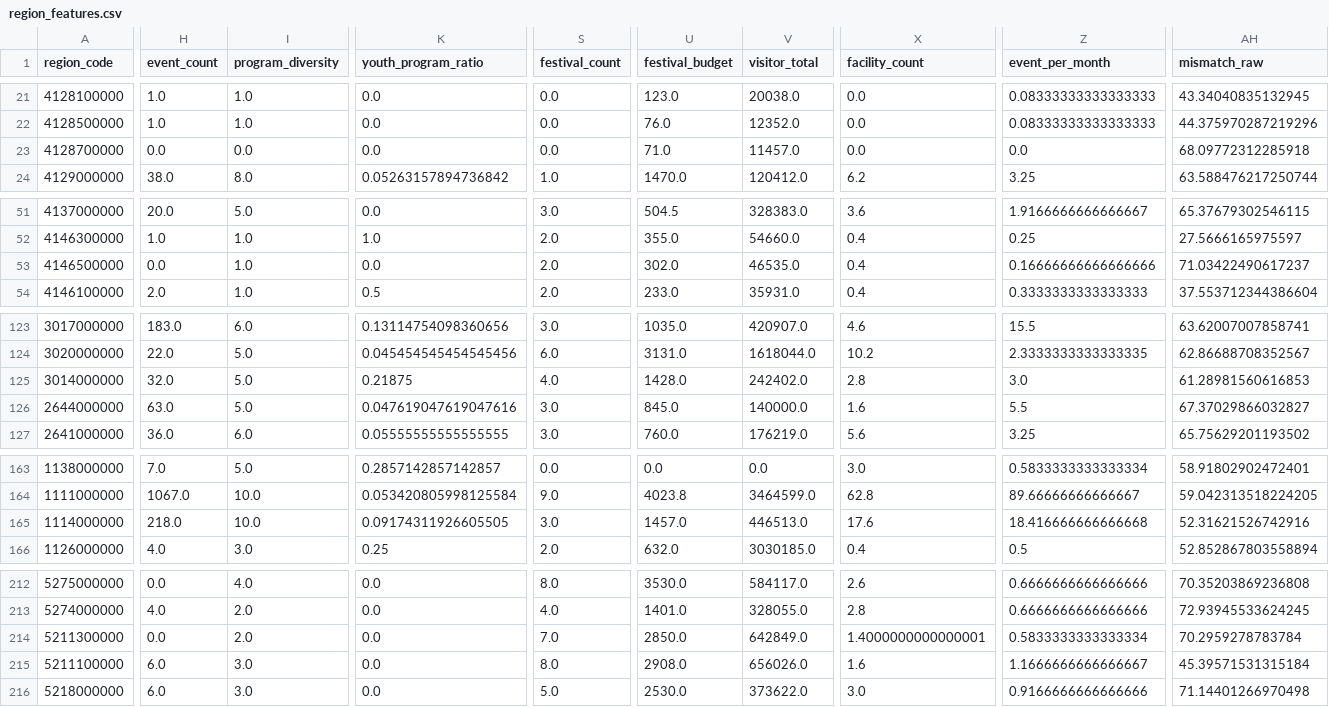
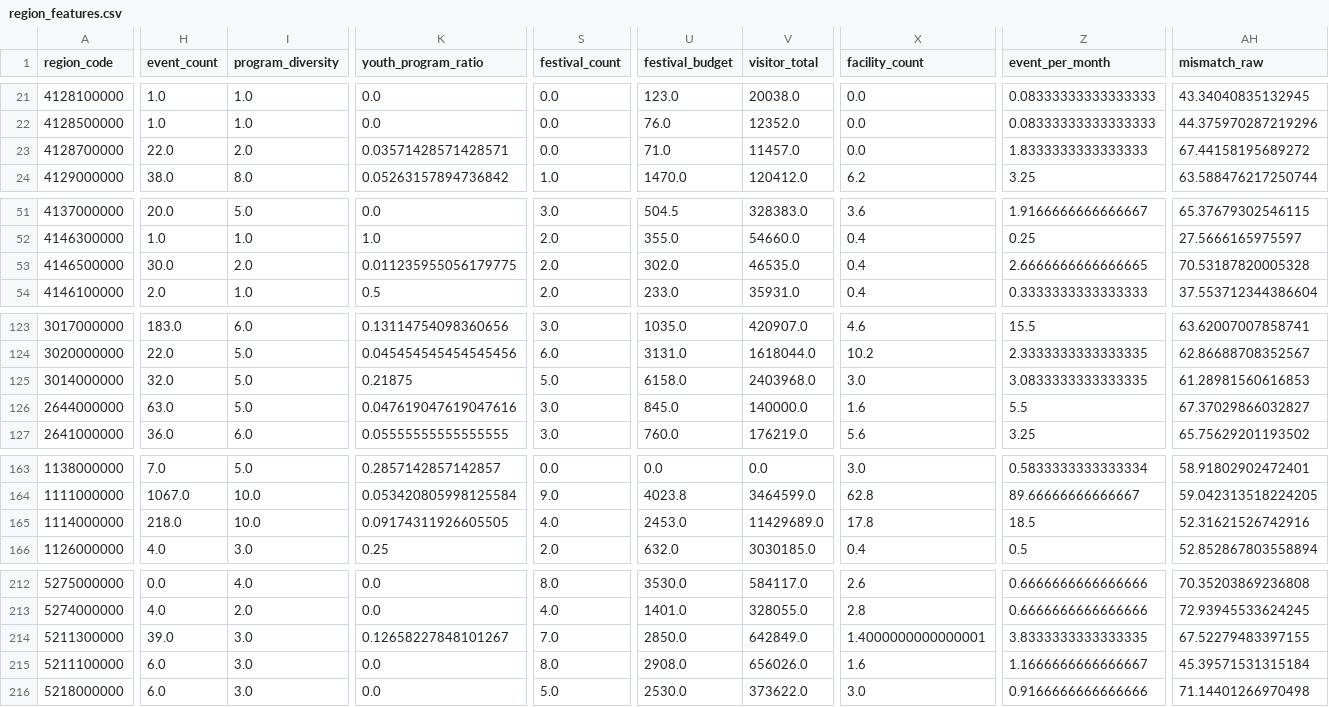
Before and after one commit to kimeujin03-droid/data, a CSV file: data/processed/region_features.csv, drawn as a sheet; only a part is shown, gaps mark what is left out; the diff covers the shown part only; the diff names each change by its address in the sheet, - before the commit and + after, or states it on an @@ line.

```diff
--- a/data/processed/region_features.csv
+++ b/data/processed/region_features.csv
-H23 (event_count): 0.0
+H23 (event_count): 22.0
-I23 (program_diversity): 0.0
+I23 (program_diversity): 2.0
-K23 (youth_program_ratio): 0.0
+K23 (youth_program_ratio): 0.03571428571428571
-Z23 (event_per_month): 0.0
+Z23 (event_per_month): 1.8333333333333333
-AH23 (mismatch_raw): 68.09772312285918
+AH23 (mismatch_raw): 67.44158195689272
-H53 (event_count): 0.0
+H53 (event_count): 30.0
-I53 (program_diversity): 1.0
+I53 (program_diversity): 2.0
-K53 (youth_program_ratio): 0.0
+K53 (youth_program_ratio): 0.011235955056179775
-Z53 (event_per_month): 0.16666666666666666
+Z53 (event_per_month): 2.6666666666666665
-AH53 (mismatch_raw): 71.03422490617237
+AH53 (mismatch_raw): 70.53187820005328
-S125 (festival_count): 4.0
+S125 (festival_count): 5.0
-U125 (festival_budget): 1428.0
+U125 (festival_budget): 6158.0
-V125 (visitor_total): 242402.0
+V125 (visitor_total): 2403968.0
-X125 (facility_count): 2.8
+X125 (facility_count): 3.0
-Z125 (event_per_month): 3.0
+Z125 (event_per_month): 3.0833333333333335
-S165 (festival_count): 3.0
+S165 (festival_count): 4.0
-U165 (festival_budget): 1457.0
+U165 (festival_budget): 2453.0
-V165 (visitor_total): 446513.0
+V165 (visitor_total): 11429689.0
-X165 (facility_count): 17.6
+X165 (facility_count): 17.8
-Z165 (event_per_month): 18.416666666666668
+Z165 (event_per_month): 18.5
-H214 (event_count): 0.0
+H214 (event_count): 39.0
-I214 (program_diversity): 2.0
+I214 (program_diversity): 3.0
-K214 (youth_program_ratio): 0.0
+K214 (youth_program_ratio): 0.12658227848101267
-Z214 (event_per_month): 0.5833333333333334
+Z214 (event_per_month): 3.8333333333333335
-AH214 (mismatch_raw): 70.2959278783784
+AH214 (mismatch_raw): 67.52279483397155
```
Also changed, not shown: 55 edited cells elsewhere in this file, data/processed/culture_gap_scores.csv, data/processed/event_recommendations.csv, 6 other files.
